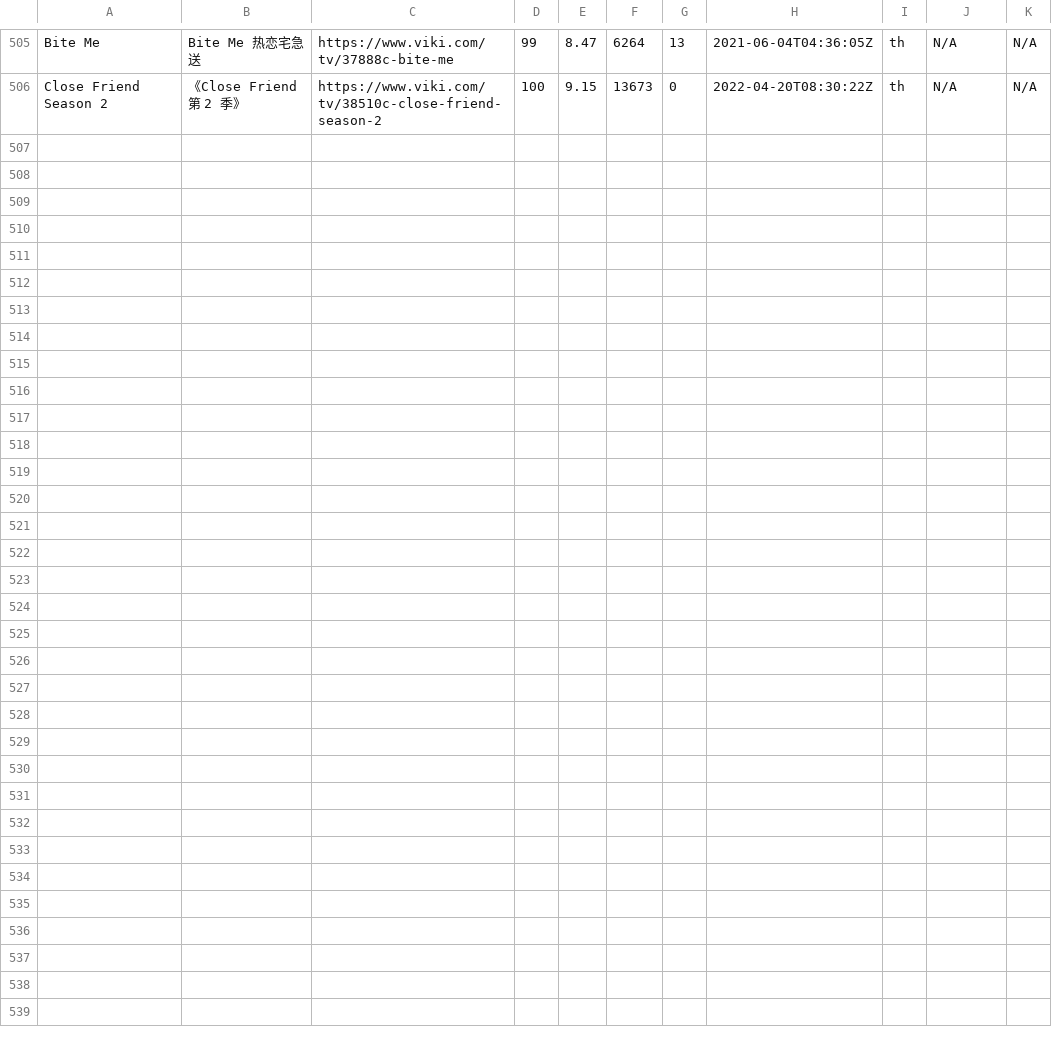
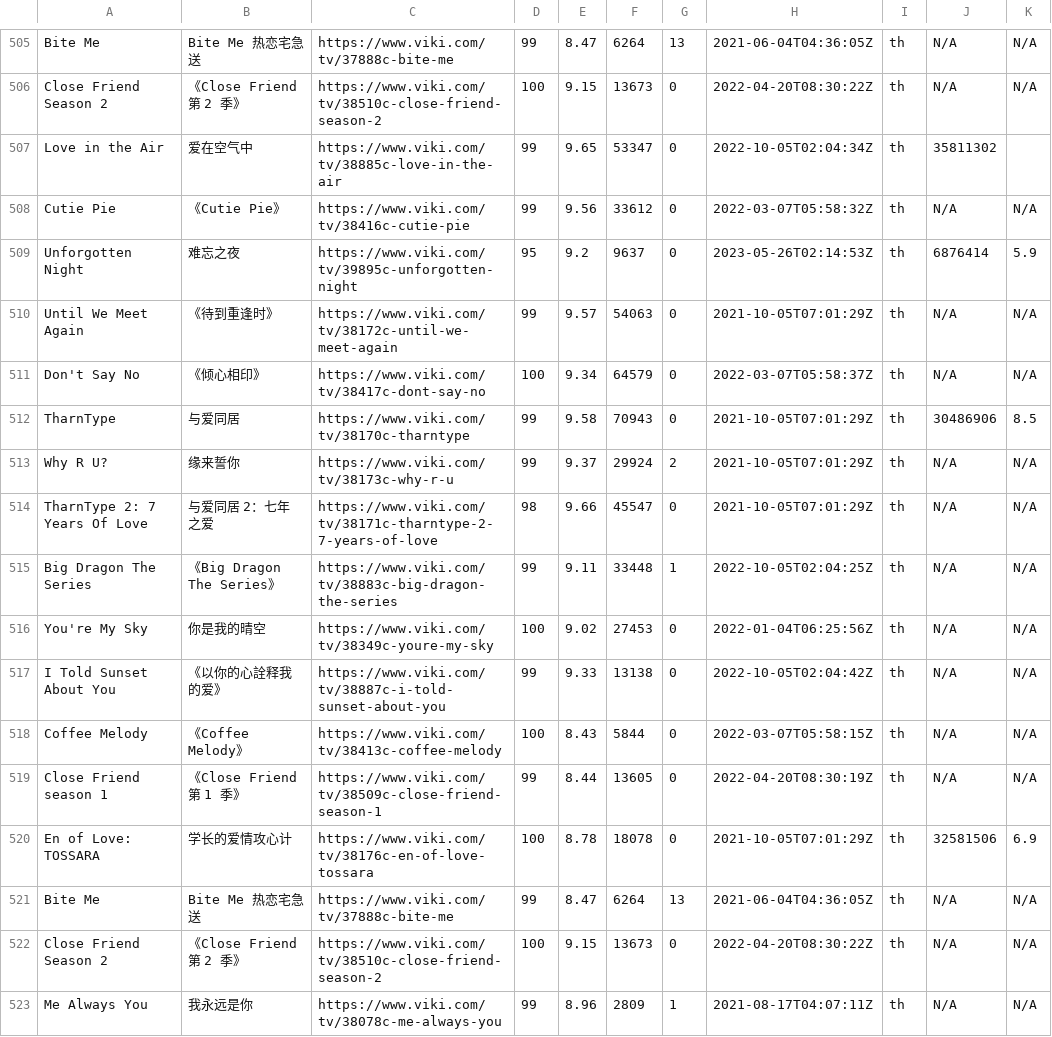
Before and after one commit to xixiaofinland/vikid, a CSV file: result2.csv, drawn as a sheet; only a part is shown, gaps mark what is left out.

```diff
--- a/result2.csv
+++ b/result2.csv
@@ -506 +506,18 @@ Bite Me,Bite Me 热恋宅急送,https://www.viki.com/tv/37888c-bite-me,99,8.47,6
 Close Friend Season 2,《Close Friend 第 2 季》,https://www.viki.com/tv/38510c-close-friend-season-2,100,9.15,13673,0,2022-04-20T08:30:22Z,th,N/A,N/A
+Love in the Air,爱在空气中,https://www.viki.com/tv/38885c-love-in-the-air,99,9.65,53347,0,2022-10-05T02:04:34Z,th,35811302,
+Cutie Pie,《Cutie Pie》,https://www.viki.com/tv/38416c-cutie-pie,99,9.56,33612,0,2022-03-07T05:58:32Z,th,N/A,N/A
+Unforgotten Night,难忘之夜,https://www.viki.com/tv/39895c-unforgotten-night,95,9.2,9637,0,2023-05-26T02:14:53Z,th,6876414,5.9
+Until We Meet Again,《待到重逢时》,https://www.viki.com/tv/38172c-until-we-meet-again,99,9.57,54063,0,2021-10-05T07:01:29Z,th,N/A,N/A
+Don't Say No,《倾心相印》,https://www.viki.com/tv/38417c-dont-say-no,100,9.34,64579,0,2022-03-07T05:58:37Z,th,N/A,N/A
+TharnType,与爱同居,https://www.viki.com/tv/38170c-tharntype,99,9.58,70943,0,2021-10-05T07:01:29Z,th,30486906,8.5
+Why R U?,缘来誓你,https://www.viki.com/tv/38173c-why-r-u,99,9.37,29924,2,2021-10-05T07:01:29Z,th,N/A,N/A
+TharnType 2: 7 Years Of Love,与爱同居 2：七年之爱,https://www.viki.com/tv/38171c-tharntype-2-7-years-of-love,98,9.66,45547,0,2021-10-05T07:01:29Z,th,N/A,N/A
+Big Dragon The Series,《Big Dragon The Series》,https://www.viki.com/tv/38883c-big-dragon-the-series,99,9.11,33448,1,2022-10-05T02:04:25Z,th,N/A,N/A
+You're My Sky,你是我的晴空,https://www.viki.com/tv/38349c-youre-my-sky,100,9.02,27453,0,2022-01-04T06:25:56Z,th,N/A,N/A
+I Told Sunset About You,《以你的心詮释我的爱》,https://www.viki.com/tv/38887c-i-told-sunset-about-you,99,9.33,13138,0,2022-10-05T02:04:42Z,th,N/A,N/A
+Coffee Melody,《Coffee Melody》,https://www.viki.com/tv/38413c-coffee-melody,100,8.43,5844,0,2022-03-07T05:58:15Z,th,N/A,N/A
+Close Friend season 1,《Close Friend 第 1 季》,https://www.viki.com/tv/38509c-close-friend-season-1,99,8.44,13605,0,2022-04-20T08:30:19Z,th,N/A,N/A
+En of Love: TOSSARA,学长的爱情攻心计,https://www.viki.com/tv/38176c-en-of-love-tossara,100,8.78,18078,0,2021-10-05T07:01:29Z,th,32581506,6.9
+Bite Me,Bite Me 热恋宅急送,https://www.viki.com/tv/37888c-bite-me,99,8.47,6264,13,2021-06-04T04:36:05Z,th,N/A,N/A
+Close Friend Season 2,《Close Friend 第 2 季》,https://www.viki.com/tv/38510c-close-friend-season-2,100,9.15,13673,0,2022-04-20T08:30:22Z,th,N/A,N/A
+Me Always You,我永远是你,https://www.viki.com/tv/38078c-me-always-you,99,8.96,2809,1,2021-08-17T04:07:11Z,th,N/A,N/A
```
